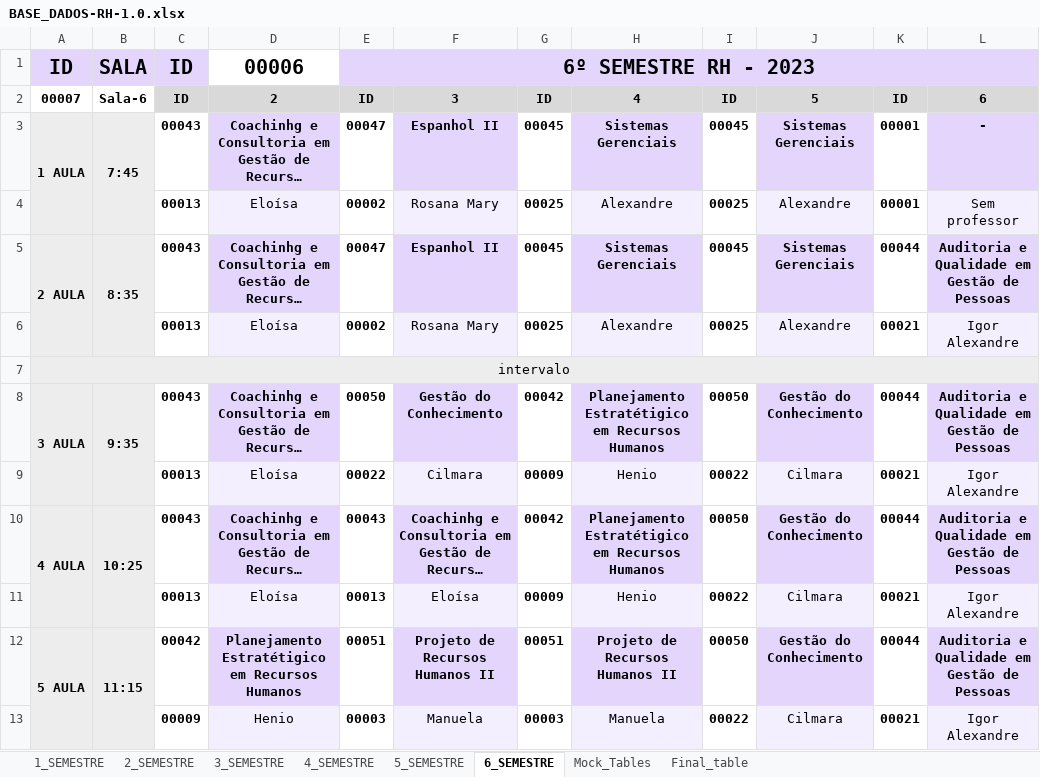
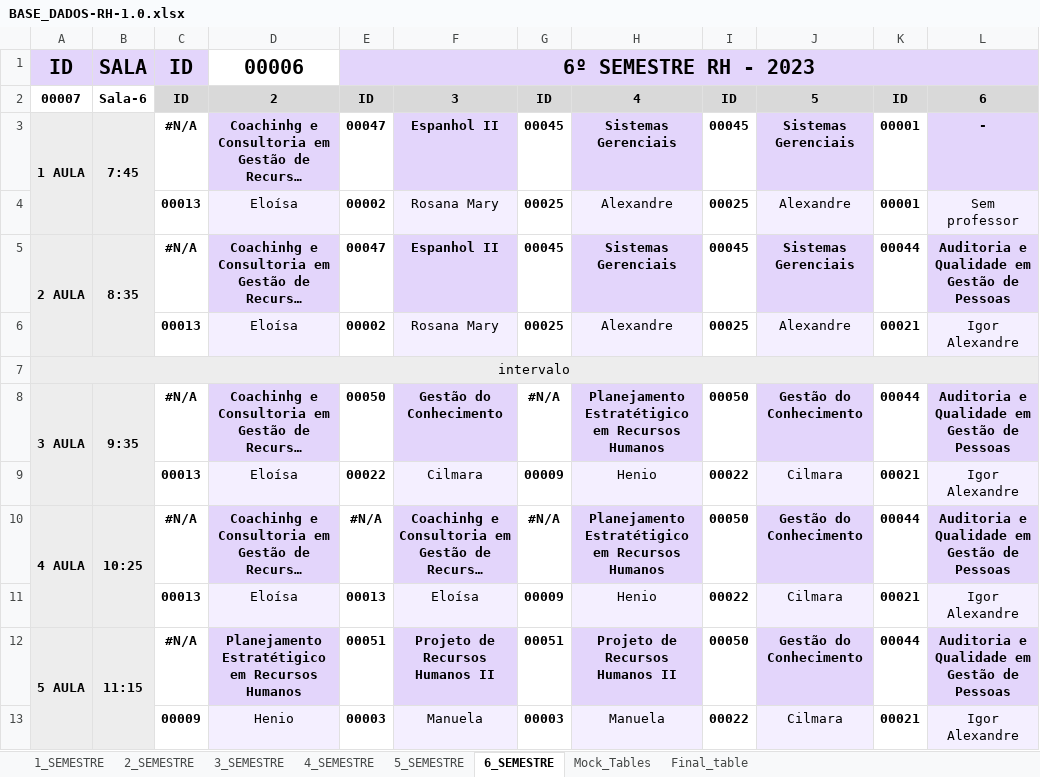
Before and after one commit to isaac-goncalves/gerenciamento-de-salas-V0.1, an Excel workbook: Python ETL/BASE_DADOS-RH-1.0.xlsx, sheet 6_SEMESTRE, drawn as a sheet; long unchanged cells end in …; values as stored, in another font and other column widths than the file's, no borders; the diff names each change by its address in the sheet, - before the commit and + after, or states it on an @@ line.

```diff
--- a/Python ETL/BASE_DADOS-RH-1.0.xlsx (sheet 6_SEMESTRE)
+++ b/Python ETL/BASE_DADOS-RH-1.0.xlsx (sheet 6_SEMESTRE)
-C3: 00043
+C3: #N/A
-C5: 00043
+C5: #N/A
-C8: 00043
+C8: #N/A
-G8: 00042
+G8: #N/A
-C10: 00043
+C10: #N/A
-E10: 00043
+E10: #N/A
-G10: 00042
+G10: #N/A
-C12: 00042
+C12: #N/A
```
Also changed, not shown: sheet Final_table, sheet Mock_Tables, 1 other file.
